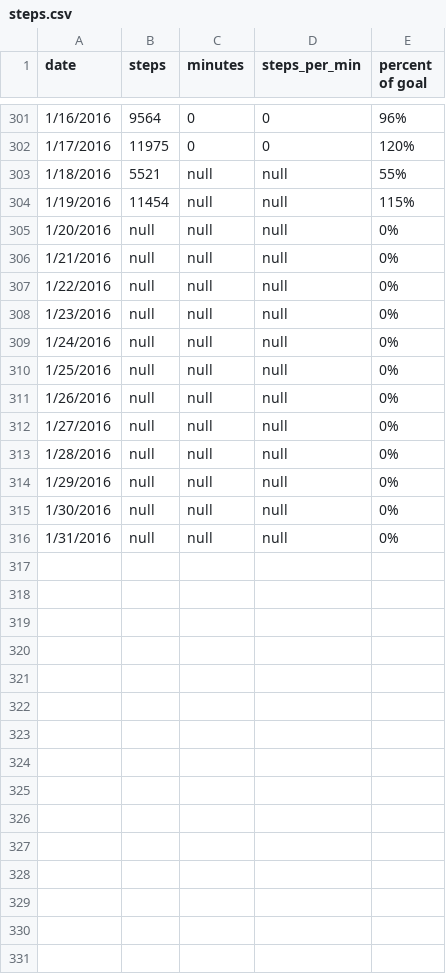
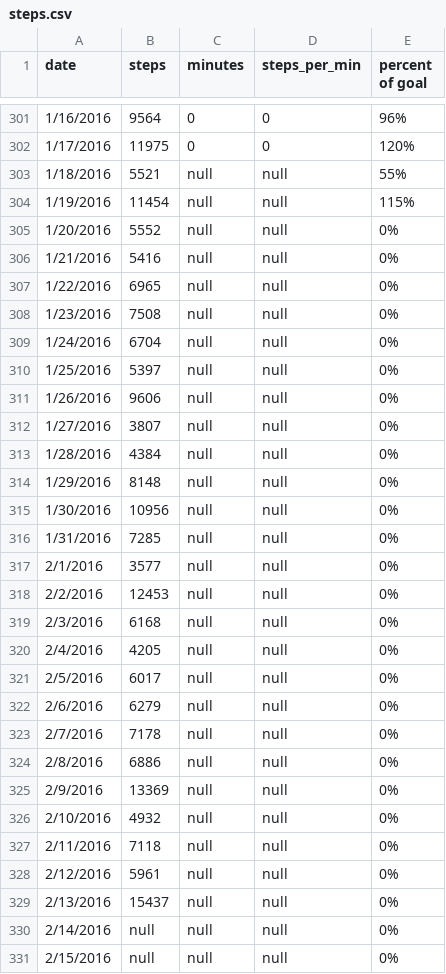
Before and after one commit to taylorstib/stats-visualized, a CSV file: data/steps/steps.csv, drawn as a sheet; only a part is shown, gaps mark what is left out; the diff covers the shown part only.

Commit message:
Add data

```diff
--- a/data/steps/steps.csv
+++ b/data/steps/steps.csv
@@ -304,13 +304,28 @@ date,steps,minutes,steps_per_min,percent of goal
 1/19/2016,11454,null,null,115%
-1/20/2016,null,null,null,0%
-1/21/2016,null,null,null,0%
-1/22/2016,null,null,null,0%
-1/23/2016,null,null,null,0%
-1/24/2016,null,null,null,0%
-1/25/2016,null,null,null,0%
-1/26/2016,null,null,null,0%
-1/27/2016,null,null,null,0%
-1/28/2016,null,null,null,0%
-1/29/2016,null,null,null,0%
-1/30/2016,null,null,null,0%
-1/31/2016,null,null,null,0%
+1/20/2016,5552,null,null,0%
+1/21/2016,5416,null,null,0%
+1/22/2016,6965,null,null,0%
+1/23/2016,7508,null,null,0%
+1/24/2016,6704,null,null,0%
+1/25/2016,5397,null,null,0%
+1/26/2016,9606,null,null,0%
+1/27/2016,3807,null,null,0%
+1/28/2016,4384,null,null,0%
+1/29/2016,8148,null,null,0%
+1/30/2016,10956,null,null,0%
+1/31/2016,7285,null,null,0%
+2/1/2016,3577,null,null,0%
+2/2/2016,12453,null,null,0%
+2/3/2016,6168,null,null,0%
+2/4/2016,4205,null,null,0%
+2/5/2016,6017,null,null,0%
+2/6/2016,6279,null,null,0%
+2/7/2016,7178,null,null,0%
+2/8/2016,6886,null,null,0%
+2/9/2016,13369,null,null,0%
+2/10/2016,4932,null,null,0%
+2/11/2016,7118,null,null,0%
+2/12/2016,5961,null,null,0%
+2/13/2016,15437,null,null,0%
+2/14/2016,null,null,null,0%
+2/15/2016,null,null,null,0%
```
Also changed, not shown: 14 added rows elsewhere in this file, 5 other files.
